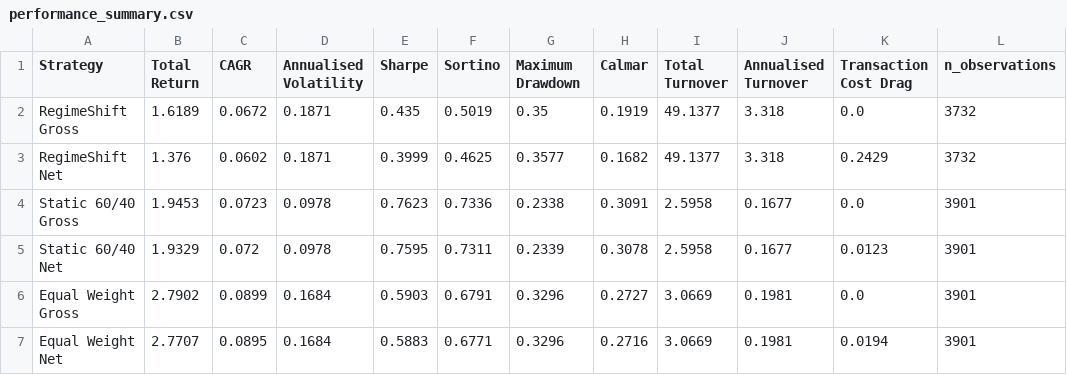
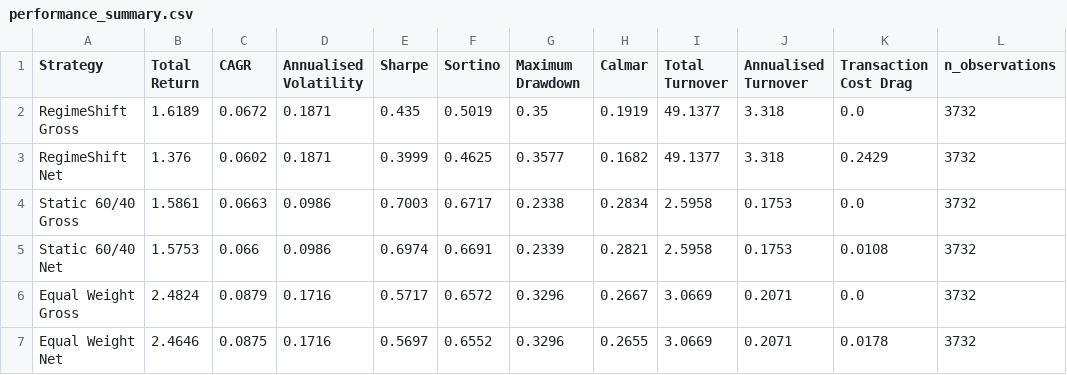
Before and after one commit to tanmay-alpha/RegimeShift, a CSV file: results/submission/performance_summary.csv, drawn as a sheet; only a part is shown; the diff names each change by its address in the sheet, - before the commit and + after, or states it on an @@ line.

```diff
--- a/results/submission/performance_summary.csv
+++ b/results/submission/performance_summary.csv
-B4 (Total Return): 1.9453
+B4 (Total Return): 1.5861
-C4 (CAGR): 0.0723
+C4 (CAGR): 0.0663
-D4:D5 (Annualised Volatility): 0.0978
+D4:D5 (Annualised Volatility): 0.0986
-E4 (Sharpe): 0.7623
+E4 (Sharpe): 0.7003
-F4 (Sortino): 0.7336
+F4 (Sortino): 0.6717
-H4 (Calmar): 0.3091
+H4 (Calmar): 0.2834
-J4:J5 (Annualised Turnover): 0.1677
+J4:J5 (Annualised Turnover): 0.1753
-L4:L7 (n_observations): 3901
+L4:L7 (n_observations): 3732
-B5 (Total Return): 1.9329
+B5 (Total Return): 1.5753
-C5 (CAGR): 0.072
+C5 (CAGR): 0.066
-E5 (Sharpe): 0.7595
+E5 (Sharpe): 0.6974
-F5 (Sortino): 0.7311
+F5 (Sortino): 0.6691
-H5 (Calmar): 0.3078
+H5 (Calmar): 0.2821
-K5 (Transaction Cost Drag): 0.0123
+K5 (Transaction Cost Drag): 0.0108
-B6 (Total Return): 2.7902
+B6 (Total Return): 2.4824
-C6 (CAGR): 0.0899
+C6 (CAGR): 0.0879
-D6:D7 (Annualised Volatility): 0.1684
+D6:D7 (Annualised Volatility): 0.1716
-E6 (Sharpe): 0.5903
+E6 (Sharpe): 0.5717
-F6 (Sortino): 0.6791
+F6 (Sortino): 0.6572
-H6 (Calmar): 0.2727
+H6 (Calmar): 0.2667
-J6:J7 (Annualised Turnover): 0.1981
+J6:J7 (Annualised Turnover): 0.2071
-B7 (Total Return): 2.7707
+B7 (Total Return): 2.4646
-C7 (CAGR): 0.0895
+C7 (CAGR): 0.0875
-E7 (Sharpe): 0.5883
+E7 (Sharpe): 0.5697
-F7 (Sortino): 0.6771
+F7 (Sortino): 0.6552
-H7 (Calmar): 0.2716
+H7 (Calmar): 0.2655
-K7 (Transaction Cost Drag): 0.0194
+K7 (Transaction Cost Drag): 0.0178
```
Also changed, not shown: results/submission/daily_results.csv, results/submission/execution_timeline.csv, 8 other files.
